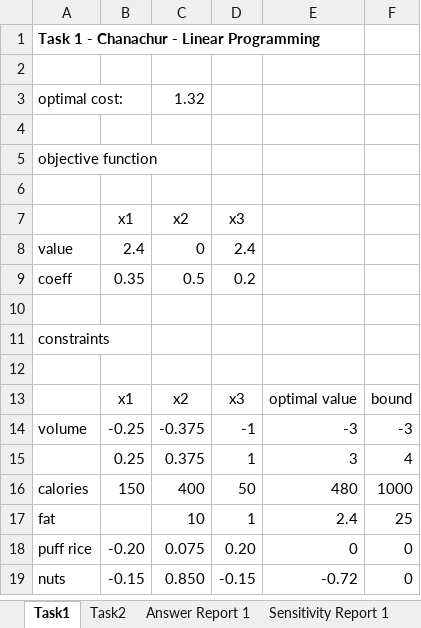
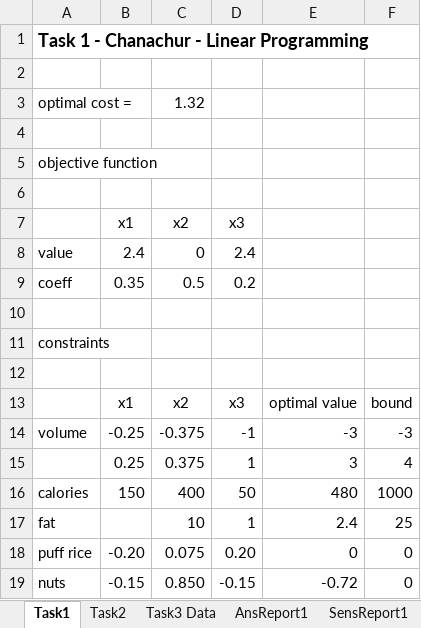
Before and after one commit to amanjit-gill-data/mcdm-roadworks, an Excel workbook: assessment3/submission/assessment3_calcs.xlsx, sheet Task1, drawn as a sheet; values as stored, in another font and other column widths than the file's, no borders; the diff names each change by its address in the sheet, - before the commit and + after, or states it on an @@ line.

Commit message:
research task3

```diff
--- a/assessment3/submission/assessment3_calcs.xlsx (sheet Task1)
+++ b/assessment3/submission/assessment3_calcs.xlsx (sheet Task1)
-sheet tab: Answer Report 1
+sheet tab: AnsReport1
-sheet tab: Sensitivity Report 1
+sheet tab: SensReport1
+sheet tab: Task3 Data
@@ A1 text size: larger @@
-A3: optimal cost:
+A3: optimal cost =
```
Also changed, not shown: sheet Task2, other sheet tabs, 19 other files.
